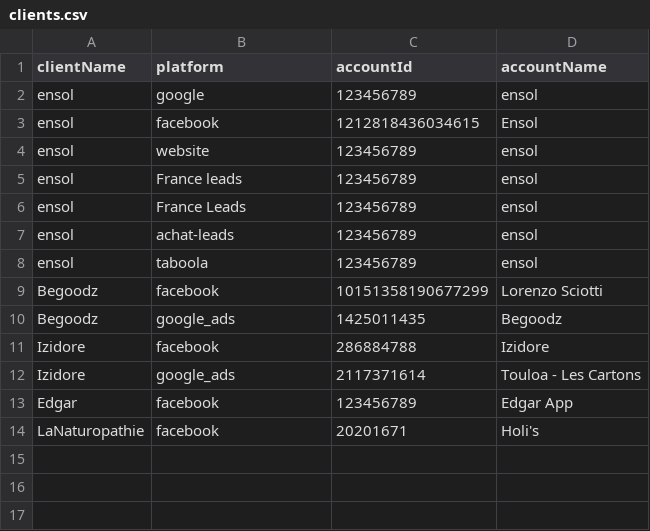
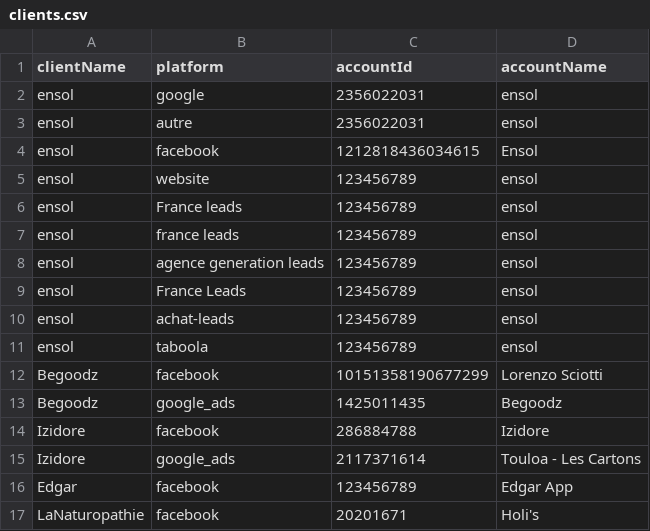
Before and after one commit to chridubois/advertizing_control_tower, a CSV file: seeds/clients.csv, drawn as a sheet.

```diff
--- a/seeds/clients.csv
+++ b/seeds/clients.csv
@@ -1,3 +1,4 @@
 clientName,platform,accountId,accountName
-ensol,google,123456789,ensol
+ensol,google,2356022031,ensol
+ensol,autre,2356022031,ensol
 ensol,facebook,1212818436034615,Ensol
@@ -5,2 +6,4 @@ ensol,website,123456789,ensol
 ensol,France leads,123456789,ensol
+ensol,france leads,123456789,ensol
+ensol,agence generation leads,123456789,ensol
 ensol,France Leads,123456789,ensol
```
Also changed, not shown: 27 other files.
